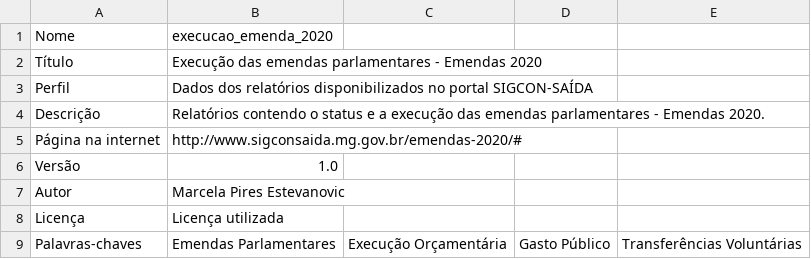
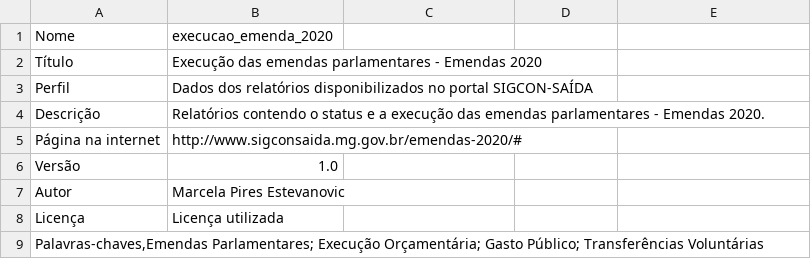
Before and after one commit to marci-pires/EmendasParlamentaresMG, a CSV file: Documentação/Documentacao_Metadados.csv, drawn as a sheet; removed rows and columns are numbered as before the commit, all else as after; the diff names each change by its address in the sheet, - before the commit and + after, or states it on an @@ line.

Commit message:
atualização arquivo de metadados para apresentação bonita no git

```diff
--- a/Documentação/Documentacao_Metadados.csv
+++ b/Documentação/Documentacao_Metadados.csv
-row 9: Palavras-chaves | Emendas Parlamentares | Execução Orçamentária | Gasto Público | Transferências Voluntárias
+row 9: Palavras-chaves,Emendas Parlamentares; Execução Orçamentária; Gasto Público; Transferências Voluntárias
```
